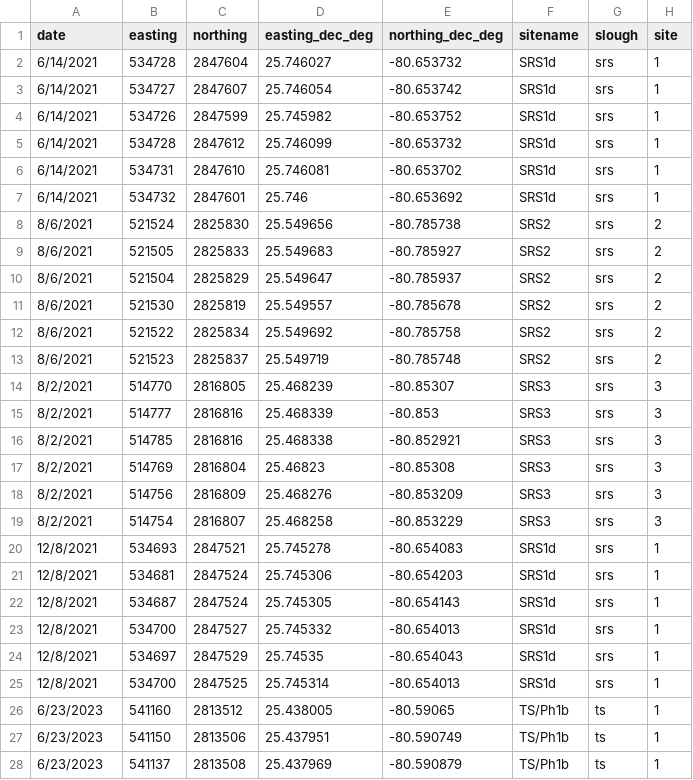
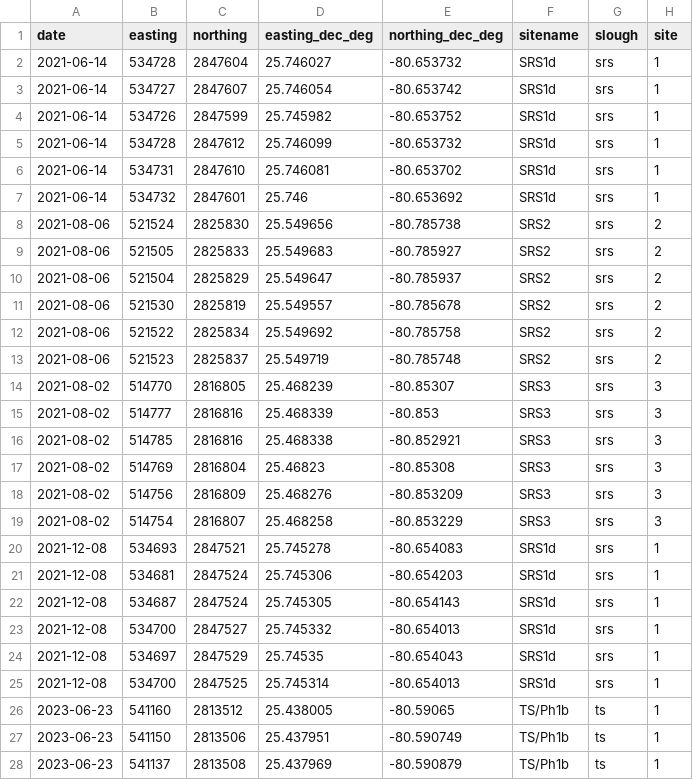
Before and after one commit to GaiserLab/Kleindl_et_al_2026_Production_and_Enrichment_Shallow_Freshwater_Systems, a CSV file: data/FCE1294_Ever_Case_Study.csv, drawn as a sheet; only a part is shown; the diff covers the shown part only; the diff names each change by its address in the sheet, - before the commit and + after, or states it on an @@ line.

Commit message:
Updated Ever_Case_Study Date variable formatting

```diff
--- a/data/FCE1294_Ever_Case_Study.csv
+++ b/data/FCE1294_Ever_Case_Study.csv
-A2:A7 (date): 6/14/2021
+A2:A7 (date): 2021-06-14
-A8:A13 (date): 8/6/2021
+A8:A13 (date): 2021-08-06
-A14:A19 (date): 8/2/2021
+A14:A19 (date): 2021-08-02
-A20:A25 (date): 12/8/2021
+A20:A25 (date): 2021-12-08
-A26:A28 (date): 6/23/2023
+A26:A28 (date): 2023-06-23
```
Also changed, not shown: 15 edited cells elsewhere in this file.
